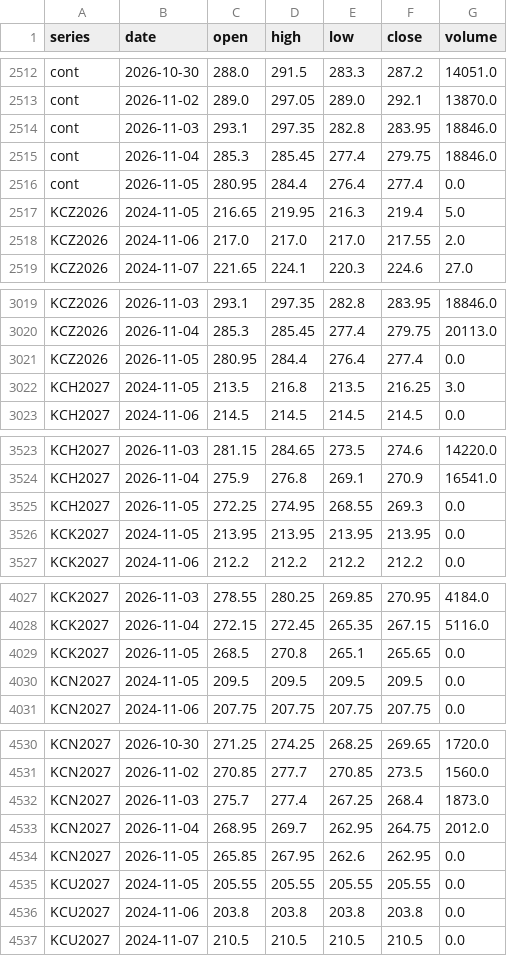
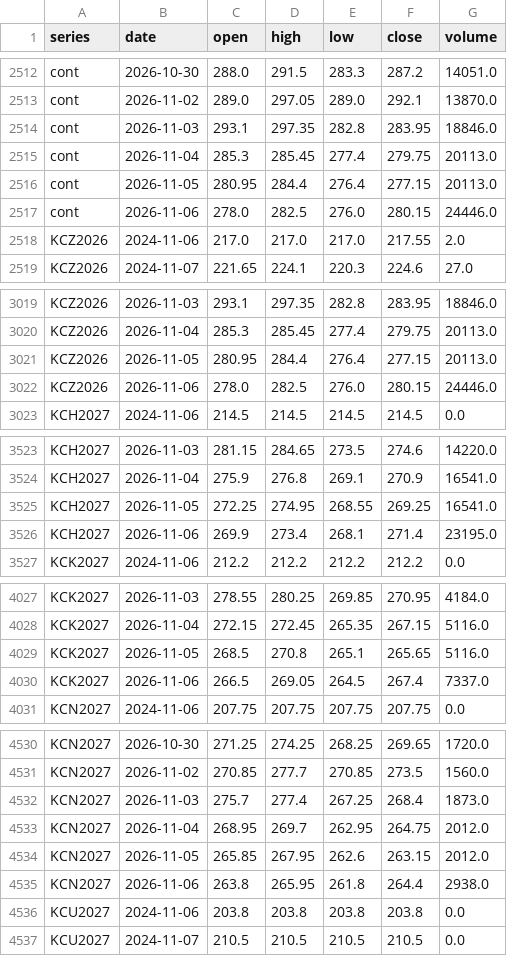
Before and after one commit to BMR-Com/Brazil--trade, a CSV file: data/ohlc/KC.csv, drawn as a sheet; only a part is shown, gaps mark what is left out; the diff covers the shown part only.

```diff
--- a/data/ohlc/KC.csv
+++ b/data/ohlc/KC.csv
@@ -2514,5 +2514,5 @@ cont,2026-11-02,289.0,297.05,289.0,292.1,13870.0
 cont,2026-11-03,293.1,297.35,282.8,283.95,18846.0
-cont,2026-11-04,285.3,285.45,277.4,279.75,18846.0
-cont,2026-11-05,280.95,284.4,276.4,277.4,0.0
-KCZ2026,2024-11-05,216.65,219.95,216.3,219.4,5.0
+cont,2026-11-04,285.3,285.45,277.4,279.75,20113.0
+cont,2026-11-05,280.95,284.4,276.4,277.15,20113.0
+cont,2026-11-06,278.0,282.5,276.0,280.15,24446.0
 KCZ2026,2024-11-06,217.0,217.0,217.0,217.55,2.0
@@ -3020,4 +3020,4 @@ KCZ2026,2026-11-03,293.1,297.35,282.8,283.95,18846.0
 KCZ2026,2026-11-04,285.3,285.45,277.4,279.75,20113.0
-KCZ2026,2026-11-05,280.95,284.4,276.4,277.4,0.0
-KCH2027,2024-11-05,213.5,216.8,213.5,216.25,3.0
+KCZ2026,2026-11-05,280.95,284.4,276.4,277.15,20113.0
+KCZ2026,2026-11-06,278.0,282.5,276.0,280.15,24446.0
 KCH2027,2024-11-06,214.5,214.5,214.5,214.5,0.0
@@ -3524,4 +3524,4 @@ KCH2027,2026-11-03,281.15,284.65,273.5,274.6,14220.0
 KCH2027,2026-11-04,275.9,276.8,269.1,270.9,16541.0
-KCH2027,2026-11-05,272.25,274.95,268.55,269.3,0.0
-KCK2027,2024-11-05,213.95,213.95,213.95,213.95,0.0
+KCH2027,2026-11-05,272.25,274.95,268.55,269.25,16541.0
+KCH2027,2026-11-06,269.9,273.4,268.1,271.4,23195.0
 KCK2027,2024-11-06,212.2,212.2,212.2,212.2,0.0
@@ -4028,4 +4028,4 @@ KCK2027,2026-11-03,278.55,280.25,269.85,270.95,4184.0
 KCK2027,2026-11-04,272.15,272.45,265.35,267.15,5116.0
-KCK2027,2026-11-05,268.5,270.8,265.1,265.65,0.0
-KCN2027,2024-11-05,209.5,209.5,209.5,209.5,0.0
+KCK2027,2026-11-05,268.5,270.8,265.1,265.65,5116.0
+KCK2027,2026-11-06,266.5,269.05,264.5,267.4,7337.0
 KCN2027,2024-11-06,207.75,207.75,207.75,207.75,0.0
@@ -4533,4 +4533,4 @@ KCN2027,2026-11-03,275.7,277.4,267.25,268.4,1873.0
 KCN2027,2026-11-04,268.95,269.7,262.95,264.75,2012.0
-KCN2027,2026-11-05,265.85,267.95,262.6,262.95,0.0
-KCU2027,2024-11-05,205.55,205.55,205.55,205.55,0.0
+KCN2027,2026-11-05,265.85,267.95,262.6,263.15,2012.0
+KCN2027,2026-11-06,263.8,265.95,261.8,264.4,2938.0
 KCU2027,2024-11-06,203.8,203.8,203.8,203.8,0.0
```
Also changed, not shown: 2 added rows and 4 edited cells elsewhere in this file, data/ohlc/CT.csv, data/ohlc/SB.csv, 20 other files.
